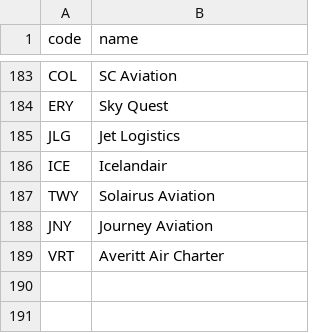
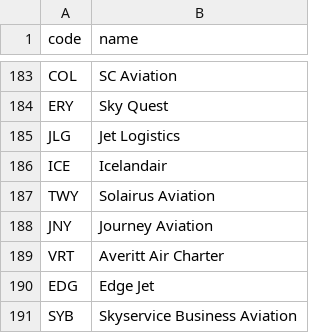
Before and after one commit to kds54/MMM-Planefinder, a CSV file: airlines.csv, drawn as a sheet; only a part is shown, gaps mark what is left out; the diff names each change by its address in the sheet, - before the commit and + after, or states it on an @@ line.

Commit message:
Update airlines.csv

```diff
--- a/airlines.csv
+++ b/airlines.csv
+row 190: EDG | Edge Jet
+row 191: SYB | Skyservice Business Aviation
```
